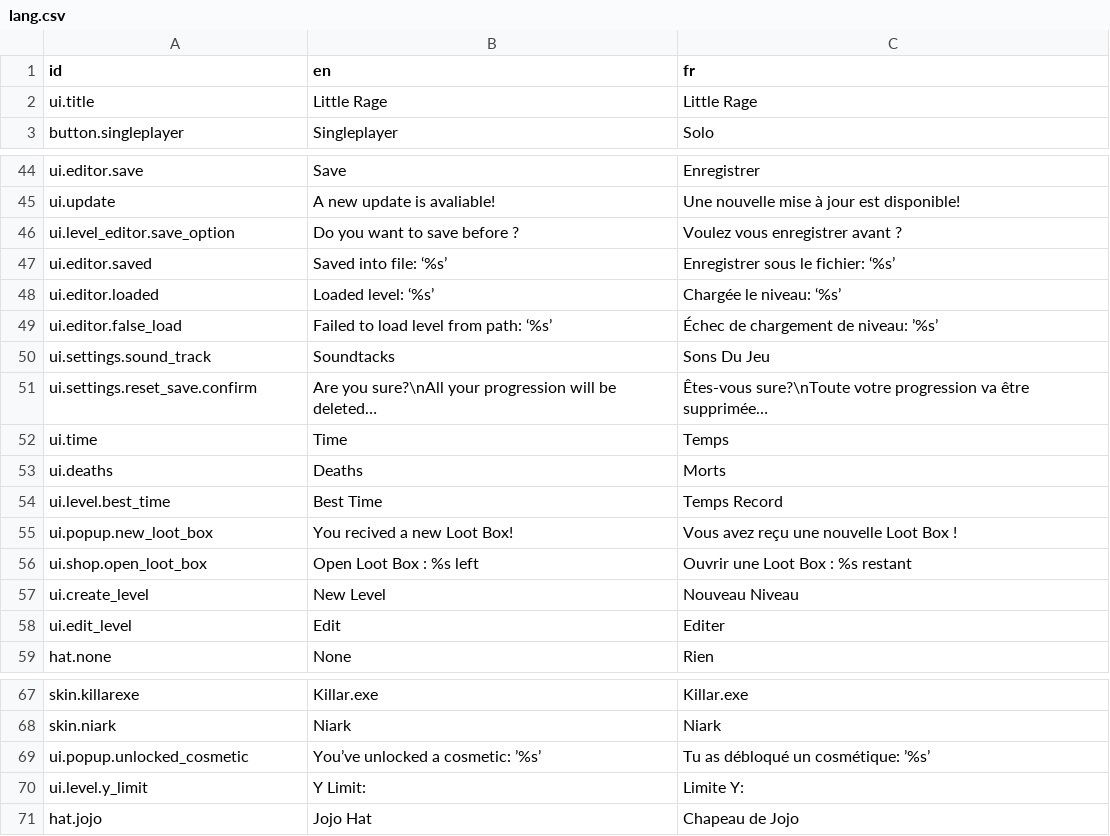
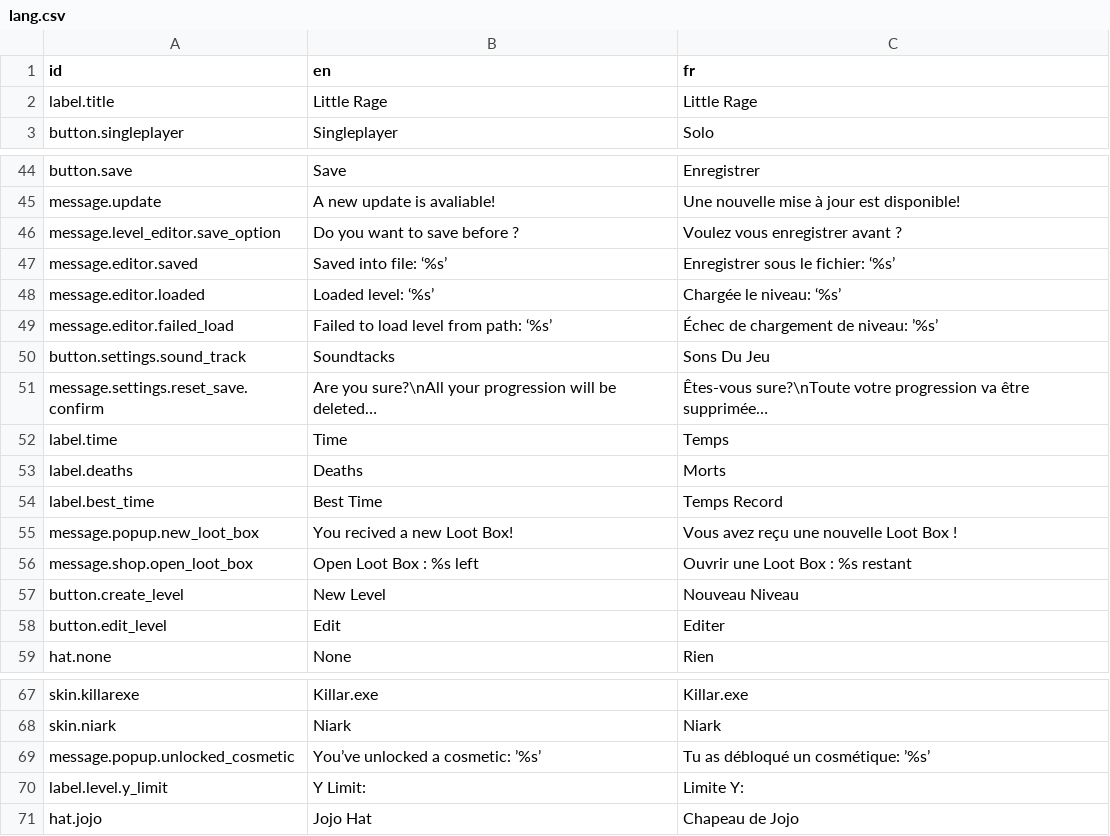
Before and after one commit to Killarexe/Little-Rage, a CSV file: assets/lang/lang.csv, drawn as a sheet; only a part is shown, gaps mark what is left out; the diff covers the shown part only; the diff names each change by its address in the sheet, - before the commit and + after, or states it on an @@ line.

Commit message:
Add Level Import Menu
Add translations

```diff
--- a/assets/lang/lang.csv
+++ b/assets/lang/lang.csv
-A2 (id): ui.title
+A2 (id): label.title
-A44 (id): ui.editor.save
+A44 (id): button.save
-A45 (id): ui.update
+A45 (id): message.update
-A46 (id): ui.level_editor.save_option
+A46 (id): message.level_editor.save_option
-A47 (id): ui.editor.saved
+A47 (id): message.editor.saved
-A48 (id): ui.editor.loaded
+A48 (id): message.editor.loaded
-A49 (id): ui.editor.false_load
+A49 (id): message.editor.failed_load
-A50 (id): ui.settings.sound_track
+A50 (id): button.settings.sound_track
-A51 (id): ui.settings.reset_save.confirm
+A51 (id): message.settings.reset_save.confirm
-A52 (id): ui.time
+A52 (id): label.time
-A53 (id): ui.deaths
+A53 (id): label.deaths
-A54 (id): ui.level.best_time
+A54 (id): label.best_time
-A55 (id): ui.popup.new_loot_box
+A55 (id): message.popup.new_loot_box
-A56 (id): ui.shop.open_loot_box
+A56 (id): message.shop.open_loot_box
-A57 (id): ui.create_level
+A57 (id): button.create_level
-A58 (id): ui.edit_level
+A58 (id): button.edit_level
-A69 (id): ui.popup.unlocked_cosmetic
+A69 (id): message.popup.unlocked_cosmetic
-A70 (id): ui.level.y_limit
+A70 (id): label.level.y_limit
```
Also changed, not shown: 8 added rows and 47 edited cells elsewhere in this file, 28 other files.
